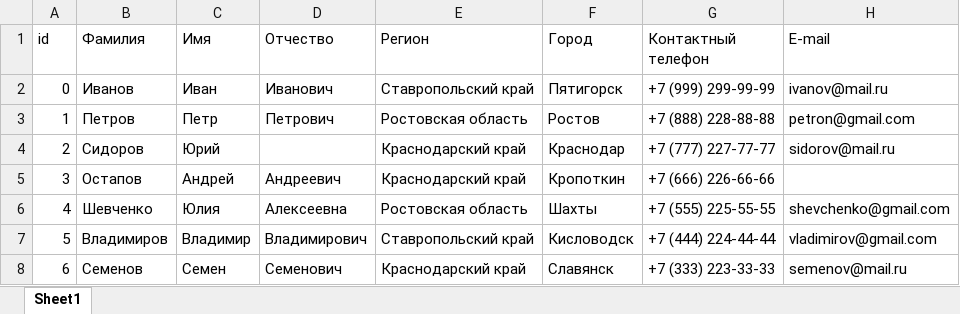
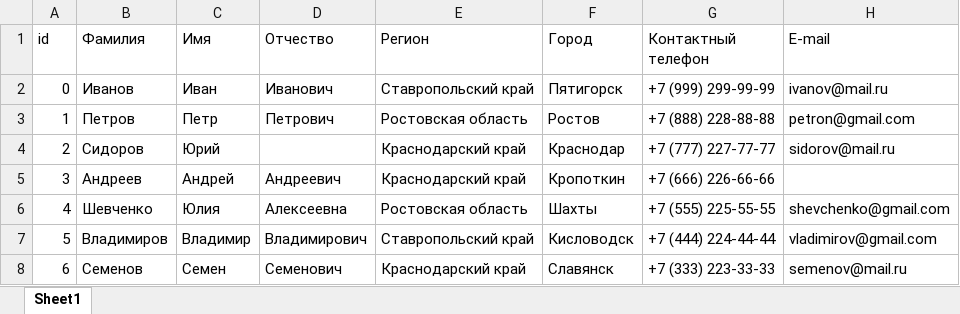
Before and after one commit to VladislavErekeshov/magnit_test, an Excel workbook: export.xlsx, sheet Sheet1, drawn as a sheet; values as stored, in another font and other column widths than the file's, no borders; the diff names each change by its address in the sheet, - before the commit and + after, or states it on an @@ line.

```diff
--- a/export.xlsx (sheet Sheet1)
+++ b/export.xlsx (sheet Sheet1)
-B5 (Фамилия): Остапов
+B5 (Фамилия): Андреев
```
Also changed, not shown: import.xlsx, 4 other files.
